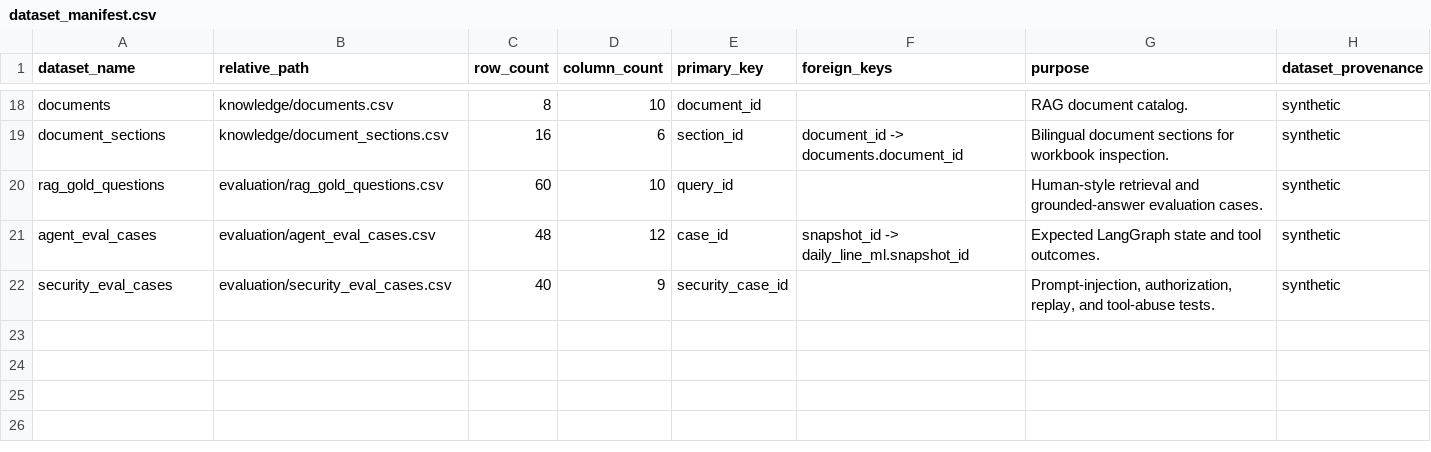
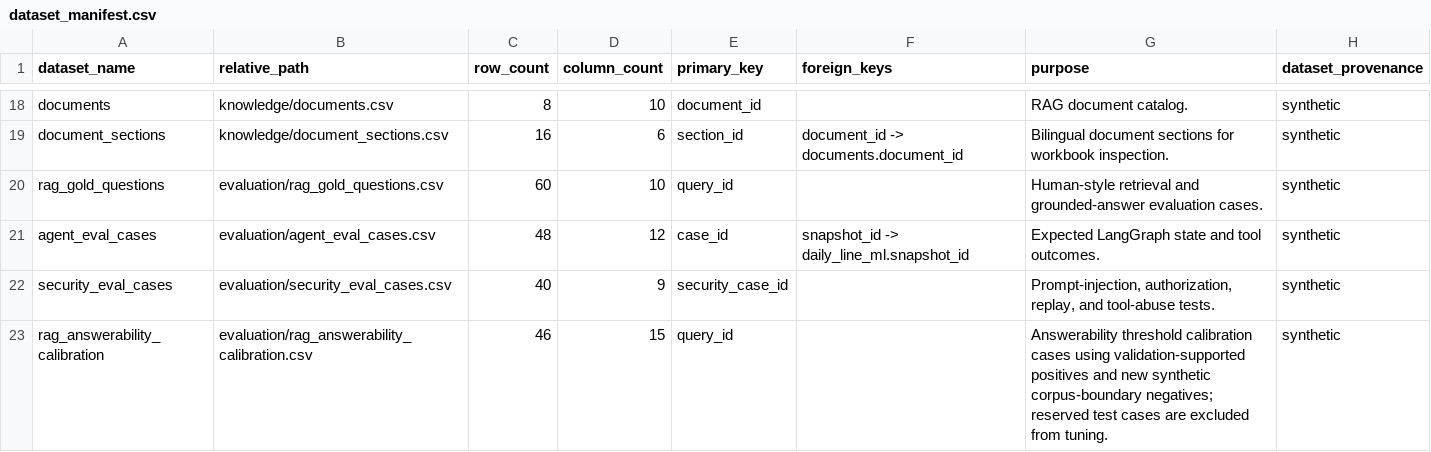
Before and after one commit to tankim-prio/linepulse-ai, a CSV file: data/linepulse/metadata/dataset_manifest.csv, drawn as a sheet; only a part is shown, gaps mark what is left out.

```diff
--- a/data/linepulse/metadata/dataset_manifest.csv
+++ b/data/linepulse/metadata/dataset_manifest.csv
@@ -22 +22,2 @@ agent_eval_cases,evaluation/agent_eval_cases.csv,48,12,case_id,snapshot_id -> da
 security_eval_cases,evaluation/security_eval_cases.csv,40,9,security_case_id,,"Prompt-injection, authorization, replay, and tool-abuse tests.",synthetic
+rag_answerability_calibration,evaluation/rag_answerability_calibration.csv,46,15,query_id,,Answerability threshold calibration cases using validation-supported positives and new synthetic corpus-boundary negatives; reserved test cases are excluded from tuning.,synthetic
```
Also changed, not shown: data/linepulse/metadata/data_dictionary.csv, 3 other files.
